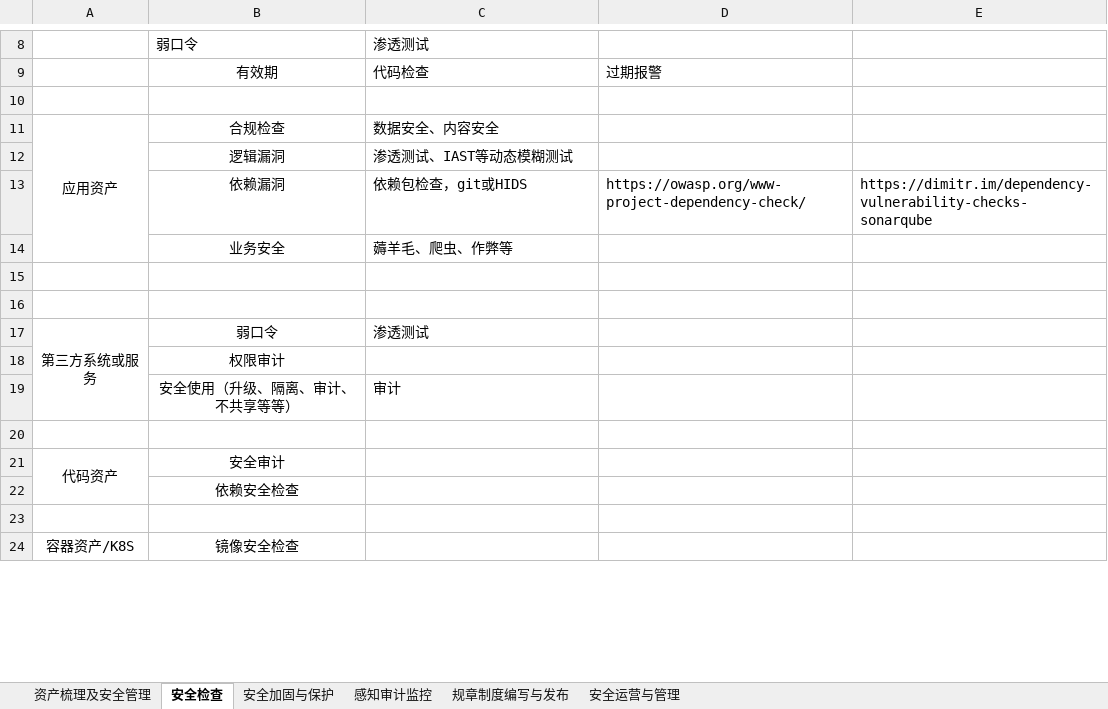
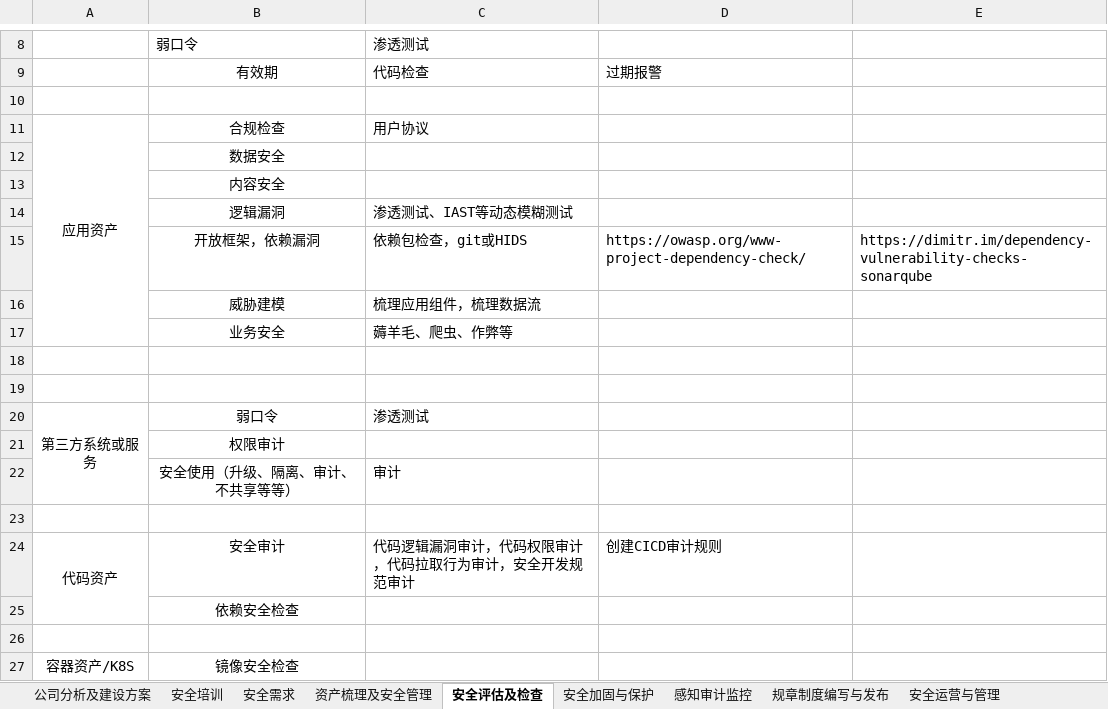
Before and after one commit to scopion/devsecops, an Excel workbook: 安全建设顺序-安全建设第二版.xlsx, sheet 安全评估及检查, drawn as a sheet; only a part is shown, gaps mark what is left out; values as stored, in another font and other column widths than the file's, no borders; addresses are those after the commit; the diff names each change by its address in the sheet, - before the commit and + after, or states it on an @@ line.

```diff
--- a/安全建设顺序-安全建设第二版.xlsx (sheet 安全评估及检查)
+++ b/安全建设顺序-安全建设第二版.xlsx (sheet 安全评估及检查)
-sheet tab: 安全检查
+sheet tab: 安全评估及检查
+sheet tab: 公司分析及建设方案
+sheet tab: 安全培训
+sheet tab: 安全需求
-C11: 数据安全、内容安全
+C11: 用户协议
+row 12:  | 数据安全
+row 13:  | 内容安全
-B15: 依赖漏洞
+B15: 开放框架，依赖漏洞
+row 16:  | 威胁建模 | 梳理应用组件，梳理数据流
-C24: (empty)
+C24: 代码逻辑漏洞审计，代码权限审计，代码拉取行为审计，安全开发规范审计
-D24: (empty)
+D24: 创建CICD审计规则
```
Also changed, not shown: sheet 资产梳理及安全管理, sheet 安全运营与管理, sheet 感知审计监控, other sheet tabs, 数据安全/数据安全系统检查.xlsx, 36 other files.
